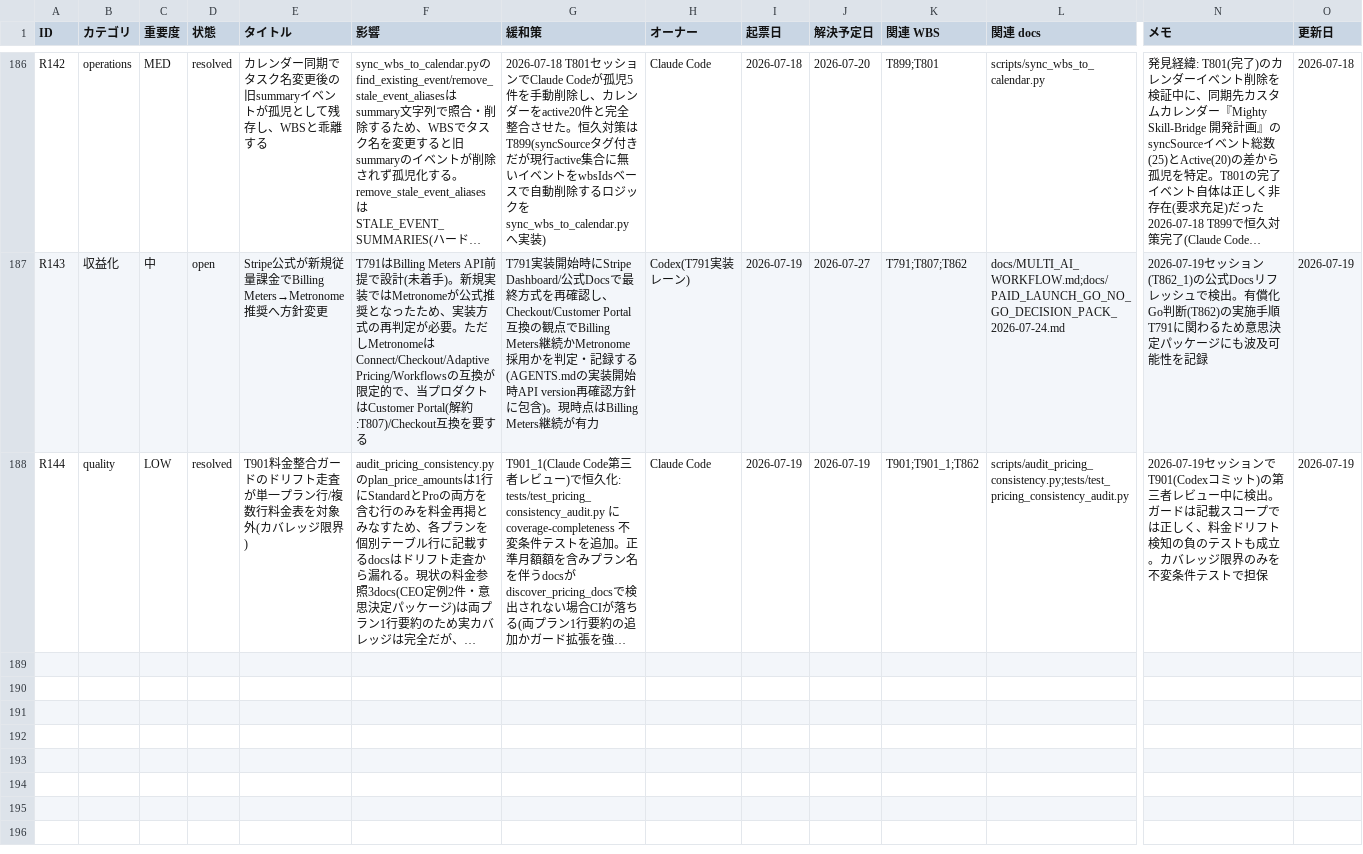
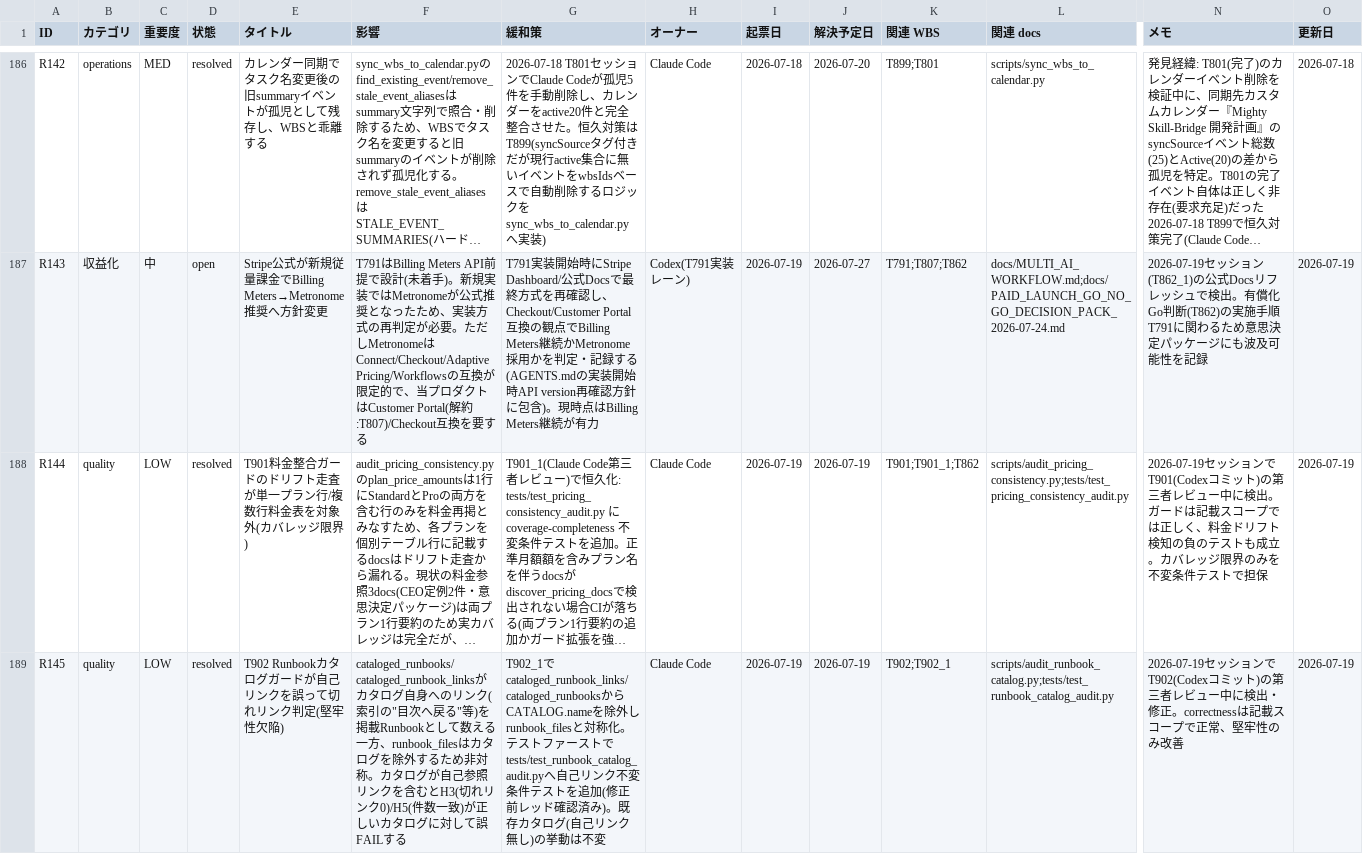
Before and after one commit to kanta13jp1/mighty-link-ai-connect, a TSV file: data/issues_tracker.tsv, drawn as a sheet; only a part is shown, gaps mark what is left out; long unchanged cells end in …; rows hold the shown columns only; the diff names each change by its address in the sheet, - before the commit and + after, or states it on an @@ line.

```diff
--- a/data/issues_tracker.tsv
+++ b/data/issues_tracker.tsv
+row 189: R145 | quality | LOW | resolved | T902 Runbookカタログガードが自己リンクを誤って切れリンク判定(堅牢性欠陥) | cataloged_runbooks/cataloged_runbook_linksがカタログ自身へのリンク(索引の"目次へ戻る"等)を掲載Runbookとして数える一方、runbook_filesはカタログを除外するため非対称。カタログが自己参照リンクを含むとH3(切れリンク0)/H5(件数一致)が正しいカタログに対して誤FAILする | T902_1でcataloged_runbook_links/cataloged_runbooksからCATALOG.nameを除外しrunbook_filesと対称化。テストファーストでtests/test_runbook_catalog_audit.pyへ自己リンク不変条件テストを追加(修正前レッド確認済み)。既存カタログ(自己リンク無し)の挙動は不変 | Claude Code | 2026-07-19 | 2026-07-19 | T902;T902_1 | scripts/audit_runbook_catalog.py;tests/test_runbook_catalog_audit.py | 2026-07-19セッションでT902(Codexコミット)の第三者レビュー中に検出・修正。correctnessは記載スコープで正常、堅牢性のみ改善 | 2026-07-19
```
Also changed, not shown: data/WBS.tsv, 19 other files.
